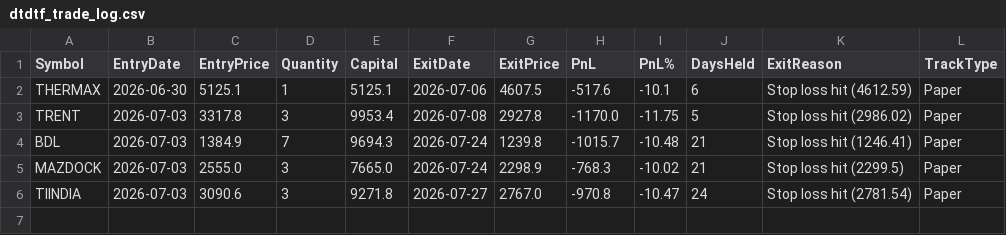
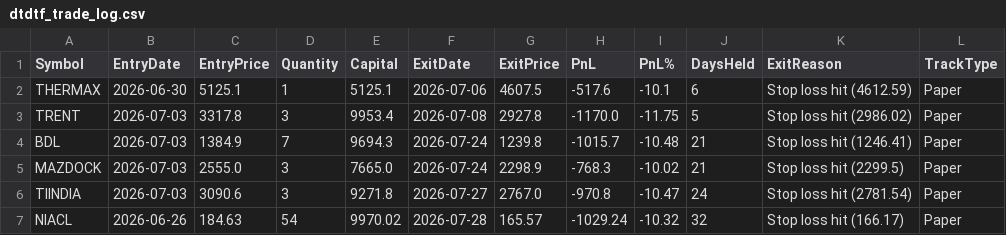
Before and after one commit to finnyrajmann/nse-dtdtf, a CSV file: data/dtdtf_trade_log.csv, drawn as a sheet.

Commit message:
Auto-update — 2026-07-28

```diff
--- a/data/dtdtf_trade_log.csv
+++ b/data/dtdtf_trade_log.csv
@@ -6 +6,2 @@ MAZDOCK,2026-07-03,2555.0,3,7665.0,2026-07-24,2298.9,-768.3,-10.02,21,Stop loss
 TIINDIA,2026-07-03,3090.6,3,9271.8,2026-07-27,2767.0,-970.8,-10.47,24,Stop loss hit (2781.54),Paper
+NIACL,2026-06-26,184.63,54,9970.02,2026-07-28,165.57,-1029.24,-10.32,32,Stop loss hit (166.17),Paper
```
